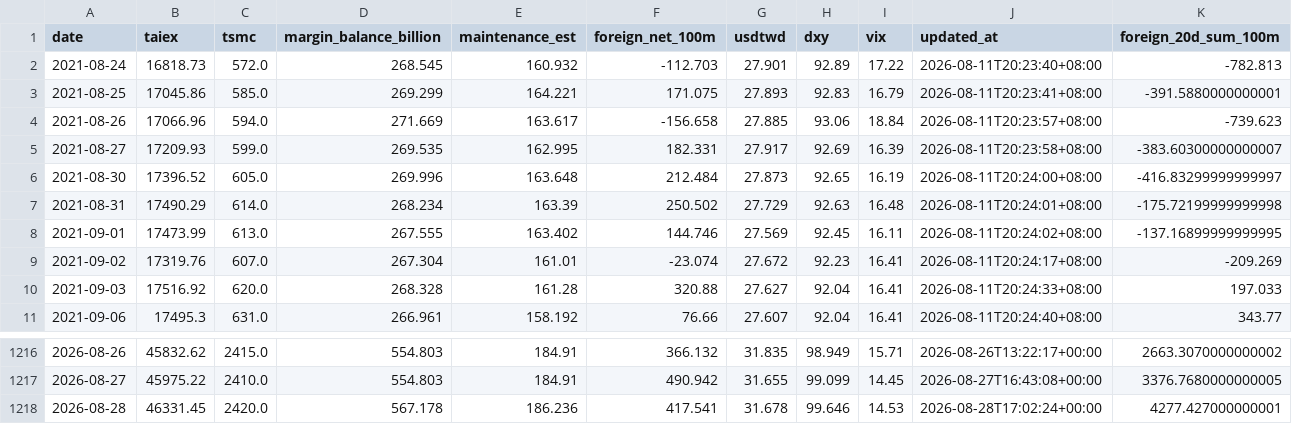
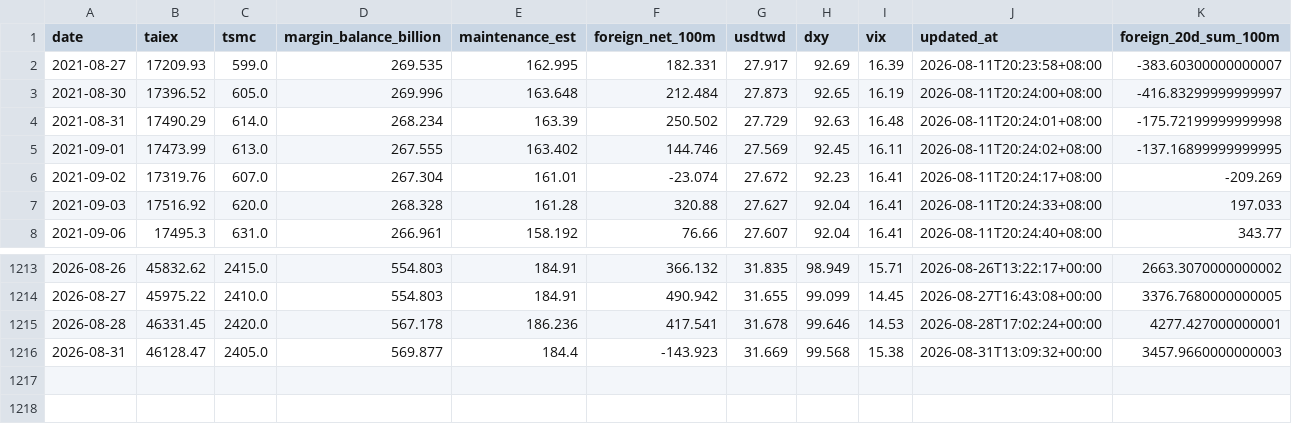
Before and after one commit to huangtop/market_dashboard, a CSV file: public/data/market-dashboard.csv, drawn as a sheet; only a part is shown, gaps mark what is left out; removed rows and columns are numbered as before the commit, all else as after; rows hold the shown columns only; the diff names each change by its address in the sheet, - before the commit and + after, or states it on an @@ line.

```diff
--- a/public/data/market-dashboard.csv
+++ b/public/data/market-dashboard.csv
-row 2: 2021-08-24 | 16818.73 | 572.0 | 268.545 | 160.932 | -112.703 | 27.901 | 92.89 | 17.22 | 2026-08-11T20:23:40+08:00 | -782.813
-row 3: 2021-08-25 | 17045.86 | 585.0 | 269.299 | 164.221 | 171.075 | 27.893 | 92.83 | 16.79 | 2026-08-11T20:23:41+08:00 | -391.5880000000001
-row 4: 2021-08-26 | 17066.96 | 594.0 | 271.669 | 163.617 | -156.658 | 27.885 | 93.06 | 18.84 | 2026-08-11T20:23:57+08:00 | -739.623
+row 1216: 2026-08-31 | 46128.47 | 2405.0 | 569.877 | 184.4 | -143.923 | 31.669 | 99.568 | 15.38 | 2026-08-31T13:09:32+00:00 | 3457.9660000000003
```
Also changed, not shown: 2 other files.
